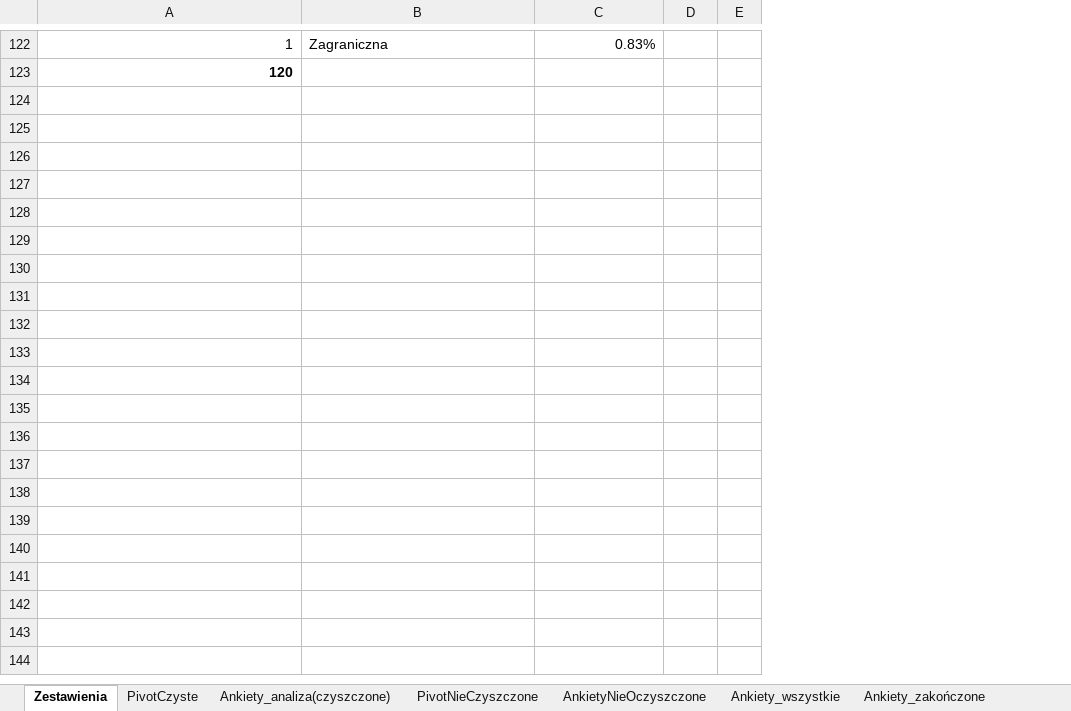
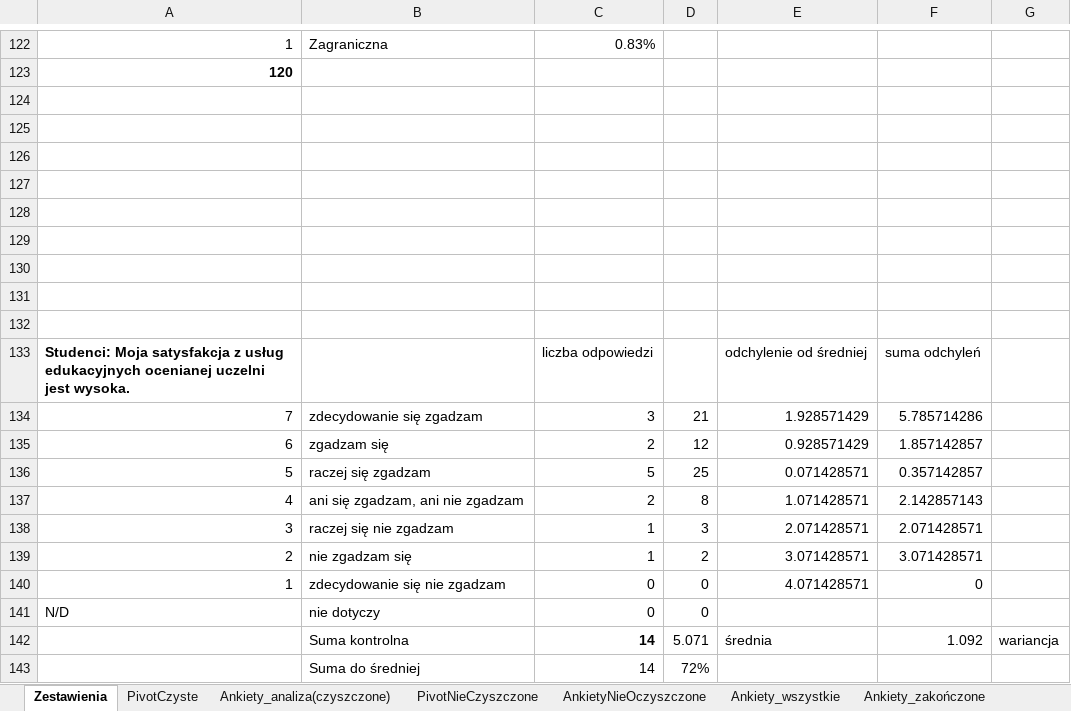
Before and after one commit to JeanPaulSzefler/doktorat_git, an Excel workbook: analizy_wynikow/Wyniki_indywidualne_SSI_v0.1.xlsx, sheet Zestawienia, drawn as a sheet; only a part is shown, gaps mark what is left out; values as stored, in another font and other column widths than the file's, no borders; charts and pictures not drawn; removed rows and columns are numbered as before the commit, all else as after; the diff covers the shown part only; the diff names each change by its address in the sheet, - before the commit and + after, or states it on an @@ line.

Commit message:
Wykonane podstawowe analizy wyników satysfakcji dla grup interesariuszy

```diff
--- a/analizy_wynikow/Wyniki_indywidualne_SSI_v0.1.xlsx (sheet Zestawienia)
+++ b/analizy_wynikow/Wyniki_indywidualne_SSI_v0.1.xlsx (sheet Zestawienia)
-column E, empty
+column E, empty
+column F, empty
+column G, empty
+row 124: (empty)
+row 125: (empty)
+row 126: (empty)
+row 127: (empty)
+row 128: (empty)
+row 129: (empty)
+row 130: (empty)
+row 131: (empty)
+row 132: (empty)
+row 133: Studenci: Moja satysfakcja z usług edukacyjnych ocenianej uczelni jest wysoka. |  | liczba odpowiedzi |  | odchylenie od średniej | suma odchyleń
+row 134: 7 | zdecydowanie się zgadzam | 3 | 21 | 1.928571429 | 5.785714286
+row 135: 6 | zgadzam się | 2 | 12 | 0.928571429 | 1.857142857
+row 136: 5 | raczej się zgadzam | 5 | 25 | 0.071428571 | 0.357142857
+row 137: 4 | ani się zgadzam, ani nie zgadzam | 2 | 8 | 1.071428571 | 2.142857143
+row 138: 3 | raczej się nie zgadzam | 1 | 3 | 2.071428571 | 2.071428571
+row 139: 2 | nie zgadzam się | 1 | 2 | 3.071428571 | 3.071428571
+row 140: 1 | zdecydowanie się nie zgadzam | 0 | 0 | 4.071428571 | 0
+row 141: N/D | nie dotyczy | 0 | 0
+row 142:  | Suma kontrolna | 14 | 5.071 | średnia | 1.092 | wariancja
+row 143:  | Suma do średniej | 14 | 72%
```
Also changed, not shown: 84 added rows elsewhere in this sheet, sheet Ankiety_analiza(czyszczone).
